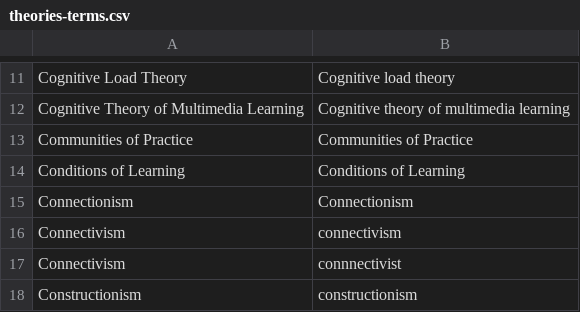
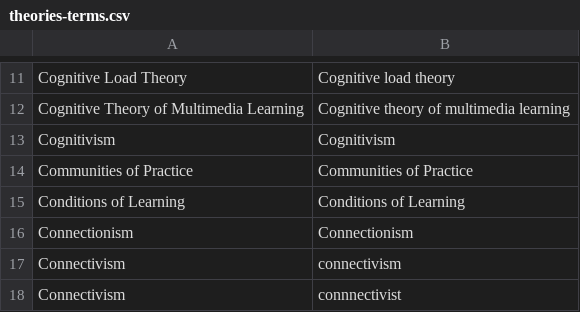
Before and after one commit to jrobinson-uk/paper_search, a CSV file: theories-terms.csv, drawn as a sheet; only a part is shown, gaps mark what is left out; the shorter side is filled out with more unchanged rows.

Commit message:
Cognitivism added back in

```diff
--- a/theories-terms.csv
+++ b/theories-terms.csv
@@ -12,2 +12,3 @@ Cognitive Load Theory,"Cognitive load theory"
 Cognitive Theory of Multimedia Learning,"Cognitive theory of multimedia learning"
+Cognitivism,"Cognitivism"
 Communities of Practice,"Communities of Practice"
```
